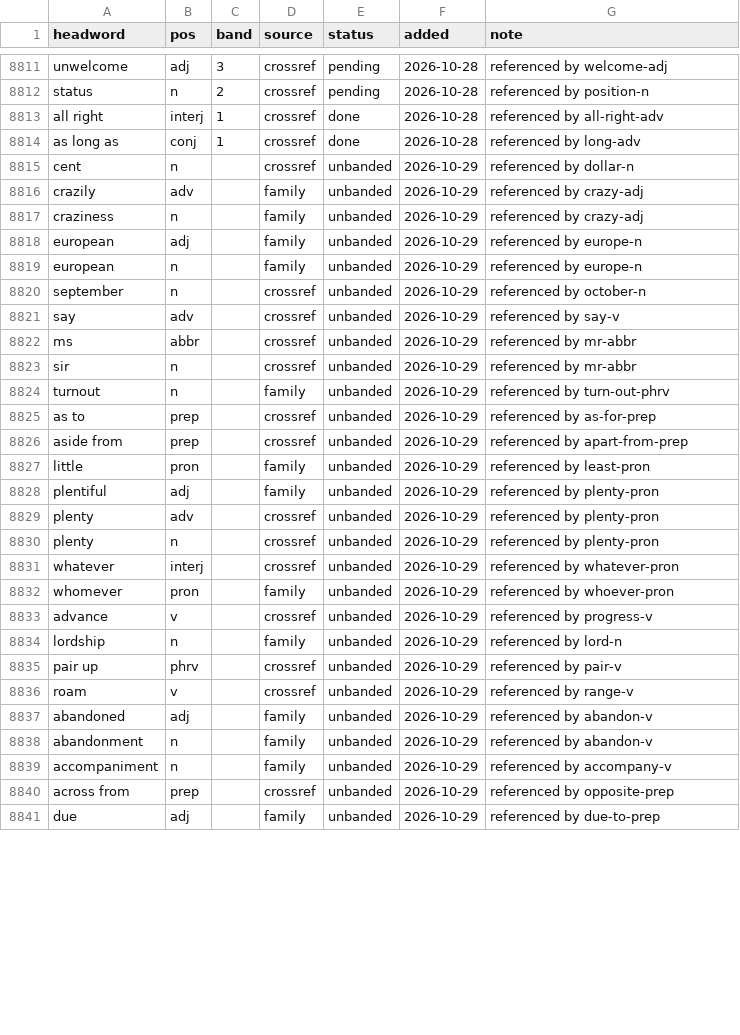
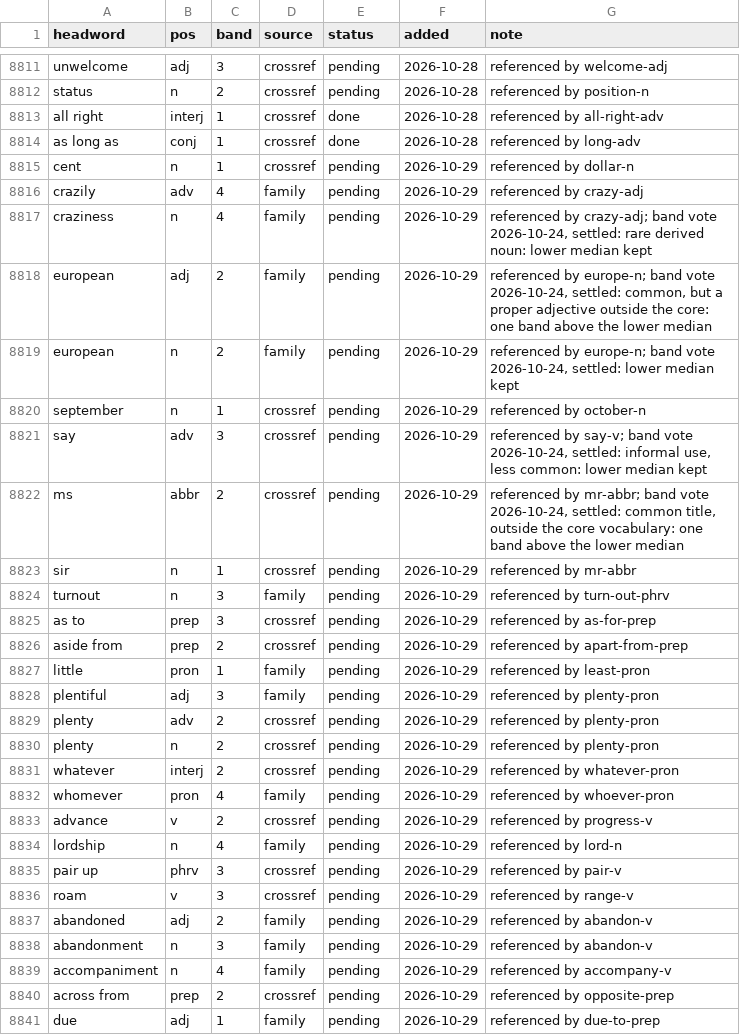
Before and after one commit to tkgally/eex-dict, a TSV file: headwords/queue.tsv, drawn as a sheet; only a part is shown, gaps mark what is left out; the diff covers the shown part only.

```diff
--- a/headwords/queue.tsv
+++ b/headwords/queue.tsv
@@ -8814,28 +8814,28 @@ all right	interj	1	crossref	done	2026-10-28	referenced by all-right-adv
 as long as	conj	1	crossref	done	2026-10-28	referenced by long-adv
-cent	n		crossref	unbanded	2026-10-29	referenced by dollar-n
-crazily	adv		family	unbanded	2026-10-29	referenced by crazy-adj
-craziness	n		family	unbanded	2026-10-29	referenced by crazy-adj
-european	adj		family	unbanded	2026-10-29	referenced by europe-n
-european	n		family	unbanded	2026-10-29	referenced by europe-n
-september	n		crossref	unbanded	2026-10-29	referenced by october-n
-say	adv		crossref	unbanded	2026-10-29	referenced by say-v
-ms	abbr		crossref	unbanded	2026-10-29	referenced by mr-abbr
-sir	n		crossref	unbanded	2026-10-29	referenced by mr-abbr
-turnout	n		family	unbanded	2026-10-29	referenced by turn-out-phrv
-as to	prep		crossref	unbanded	2026-10-29	referenced by as-for-prep
-aside from	prep		crossref	unbanded	2026-10-29	referenced by apart-from-prep
-little	pron		family	unbanded	2026-10-29	referenced by least-pron
-plentiful	adj		family	unbanded	2026-10-29	referenced by plenty-pron
-plenty	adv		crossref	unbanded	2026-10-29	referenced by plenty-pron
-plenty	n		crossref	unbanded	2026-10-29	referenced by plenty-pron
-whatever	interj		crossref	unbanded	2026-10-29	referenced by whatever-pron
-whomever	pron		family	unbanded	2026-10-29	referenced by whoever-pron
-advance	v		crossref	unbanded	2026-10-29	referenced by progress-v
-lordship	n		family	unbanded	2026-10-29	referenced by lord-n
-pair up	phrv		crossref	unbanded	2026-10-29	referenced by pair-v
-roam	v		crossref	unbanded	2026-10-29	referenced by range-v
-abandoned	adj		family	unbanded	2026-10-29	referenced by abandon-v
-abandonment	n		family	unbanded	2026-10-29	referenced by abandon-v
-accompaniment	n		family	unbanded	2026-10-29	referenced by accompany-v
-across from	prep		crossref	unbanded	2026-10-29	referenced by opposite-prep
-due	adj		family	unbanded	2026-10-29	referenced by due-to-prep
+cent	n	1	crossref	pending	2026-10-29	referenced by dollar-n
+crazily	adv	4	family	pending	2026-10-29	referenced by crazy-adj
+craziness	n	4	family	pending	2026-10-29	referenced by crazy-adj; band vote 2026-10-24, settled: rare derived noun: lower median kept
+european	adj	2	family	pending	2026-10-29	referenced by europe-n; band vote 2026-10-24, settled: common, but a proper adjective outside the core: one band above the lower median
+european	n	2	family	pending	2026-10-29	referenced by europe-n; band vote 2026-10-24, settled: lower median kept
+september	n	1	crossref	pending	2026-10-29	referenced by october-n
+say	adv	3	crossref	pending	2026-10-29	referenced by say-v; band vote 2026-10-24, settled: informal use, less common: lower median kept
+ms	abbr	2	crossref	pending	2026-10-29	referenced by mr-abbr; band vote 2026-10-24, settled: common title, outside the core vocabulary: one band above the lower median
+sir	n	1	crossref	pending	2026-10-29	referenced by mr-abbr
+turnout	n	3	family	pending	2026-10-29	referenced by turn-out-phrv
+as to	prep	3	crossref	pending	2026-10-29	referenced by as-for-prep
+aside from	prep	2	crossref	pending	2026-10-29	referenced by apart-from-prep
+little	pron	1	family	pending	2026-10-29	referenced by least-pron
+plentiful	adj	3	family	pending	2026-10-29	referenced by plenty-pron
+plenty	adv	2	crossref	pending	2026-10-29	referenced by plenty-pron
+plenty	n	2	crossref	pending	2026-10-29	referenced by plenty-pron
+whatever	interj	2	crossref	pending	2026-10-29	referenced by whatever-pron
+whomever	pron	4	family	pending	2026-10-29	referenced by whoever-pron
+advance	v	2	crossref	pending	2026-10-29	referenced by progress-v
+lordship	n	4	family	pending	2026-10-29	referenced by lord-n
+pair up	phrv	3	crossref	pending	2026-10-29	referenced by pair-v
+roam	v	3	crossref	pending	2026-10-29	referenced by range-v
+abandoned	adj	2	family	pending	2026-10-29	referenced by abandon-v
+abandonment	n	3	family	pending	2026-10-29	referenced by abandon-v
+accompaniment	n	4	family	pending	2026-10-29	referenced by accompany-v
+across from	prep	2	crossref	pending	2026-10-29	referenced by opposite-prep
+due	adj	1	family	pending	2026-10-29	referenced by due-to-prep
```
Also changed, not shown: 38 edited cells elsewhere in this file, 39 other files.
